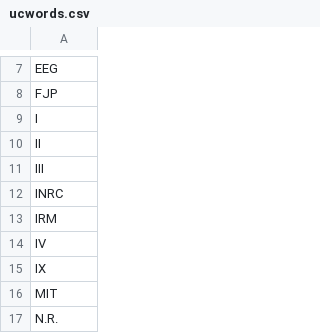
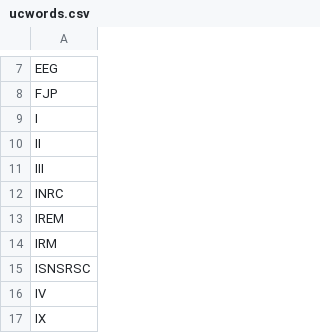
Before and after one commit to oeuvres/alix, a CSV file: fr/src/resources/com/github/oeuvres/alix/fr/ucwords.csv, drawn as a sheet; only a part is shown, gaps mark what is left out; the shorter side is filled out with more unchanged rows; the diff names each change by its address in the sheet, - before the commit and + after, or states it on an @@ line.

```diff
--- a/fr/src/resources/com/github/oeuvres/alix/fr/ucwords.csv
+++ b/fr/src/resources/com/github/oeuvres/alix/fr/ucwords.csv
+row 13: IREM
+row 15: ISNSRSC
```
Also changed, not shown: fr/src/resources/com/github/oeuvres/alix/fr/norm-misc.csv, 5 other files.
